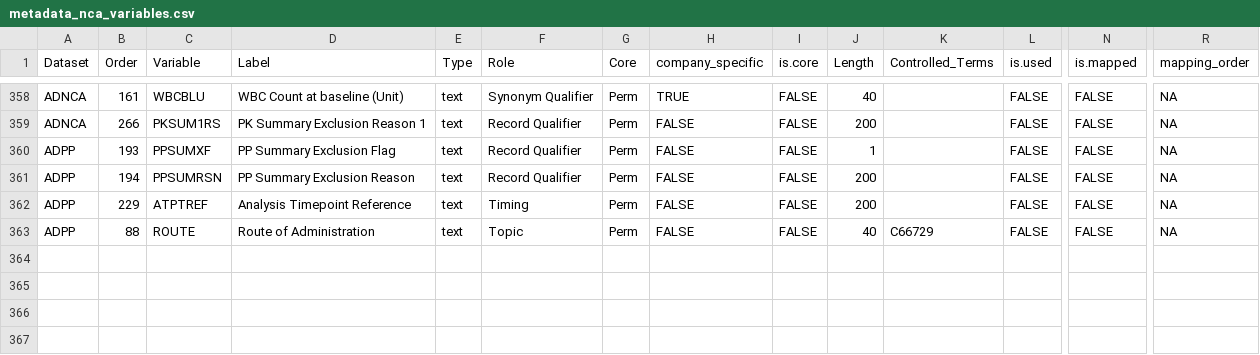
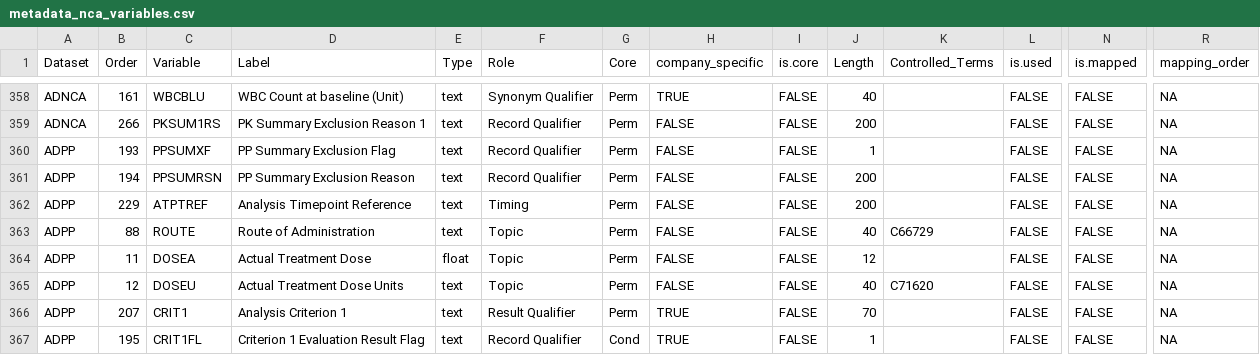
Before and after one commit to pharmaverse/aNCA, a CSV file: data-raw/metadata_nca_variables.csv, drawn as a sheet; only a part is shown, gaps mark what is left out; rows hold the shown columns only; the diff names each change by its address in the sheet, - before the commit and + after, or states it on an @@ line.

Commit message:
Add descriptive variable summary and fix indexed CDISC variable checks
Extend the CDISC export validation report with a per-variable descriptive
section (label, expected/observed class, declared/observed length, status)
shown after the problems, so users see issues first and full context below.

Resolve indexed CDISC variable families to their metadata template so
NCA1XRS/NCA2XRS match NCAwXRS and CRIT2..4/CRITxFL match the CRIT1 family,
instead of being wrongly reported as undeclared. Declare DOSEA, DOSEU,
CRIT1 and CRIT1FL for ADPP in the metadata (#1451).

```diff
--- a/data-raw/metadata_nca_variables.csv
+++ b/data-raw/metadata_nca_variables.csv
+row 364: ADPP | 11 | DOSEA | Actual Treatment Dose | float | Topic | Perm | FALSE | FALSE | 12 |  | FALSE | FALSE | NA
+row 365: ADPP | 12 | DOSEU | Actual Treatment Dose Units | text | Topic | Perm | FALSE | FALSE | 40 | C71620 | FALSE | FALSE | NA
+row 366: ADPP | 207 | CRIT1 | Analysis Criterion 1 | text | Result Qualifier | Perm | TRUE | FALSE | 70 |  | FALSE | FALSE | NA
+row 367: ADPP | 195 | CRIT1FL | Criterion 1 Evaluation Result Flag | text | Record Qualifier | Cond | TRUE | FALSE | 1 |  | FALSE | FALSE | NA
```
Also changed, not shown: 13 other files.
